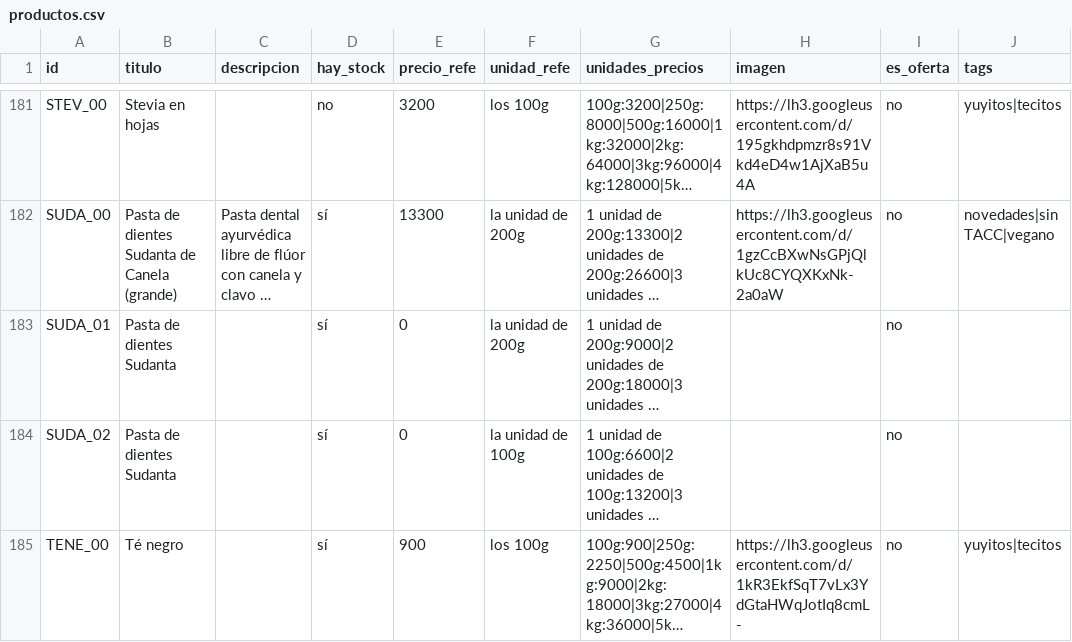
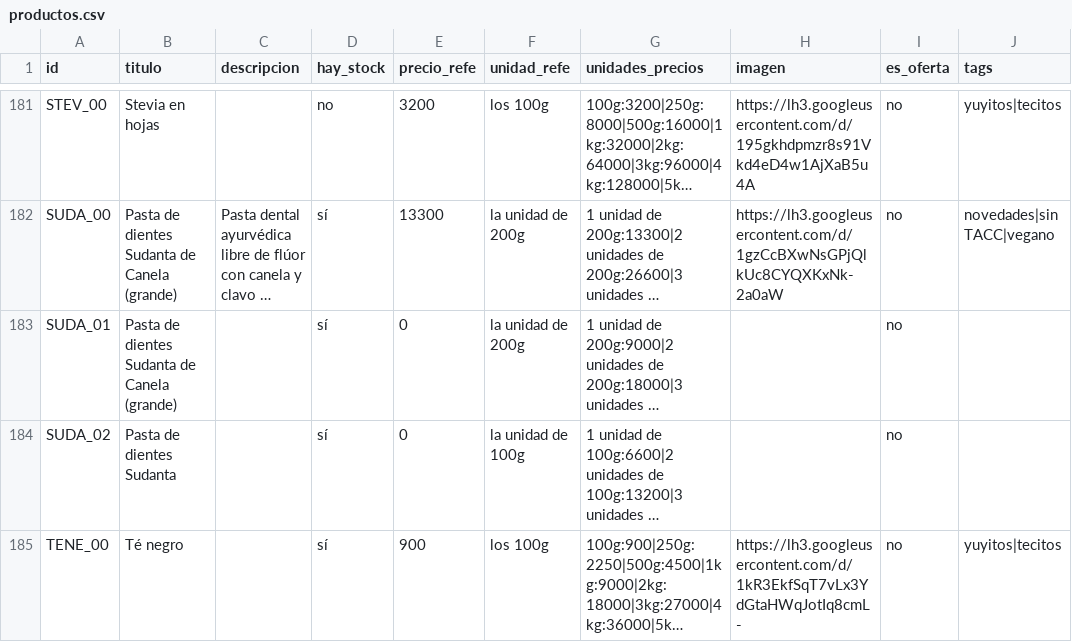
Before and after one commit to dietetica/datos, a CSV file: productos.csv, drawn as a sheet; only a part is shown, gaps mark what is left out; long unchanged cells end in …; the diff names each change by its address in the sheet, - before the commit and + after, or states it on an @@ line.

Commit message:
Actualización automática de productos

```diff
--- a/productos.csv
+++ b/productos.csv
-B183 (titulo): Pasta de dientes Sudanta
+B183 (titulo): Pasta de dientes Sudanta de Canela (grande)
```
